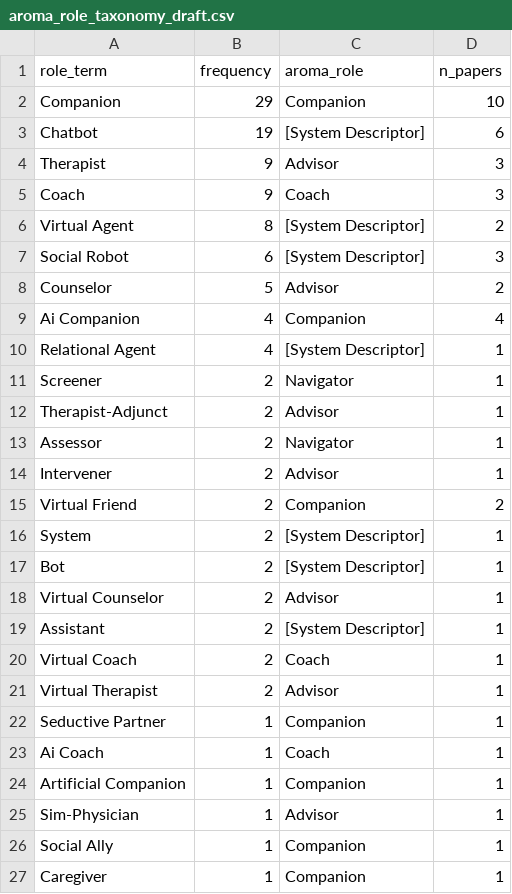
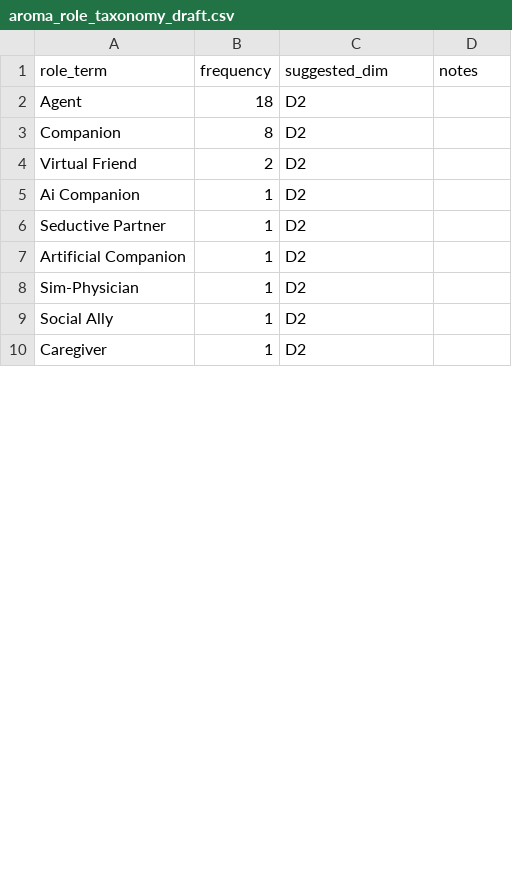
Before and after one commit to issacting93/AROMA, a CSV file: phase_1_literature_synthesis/aroma_role_taxonomy_draft.csv, drawn as a sheet; only a part is shown; the diff covers the shown part only.

```diff
--- a/phase_1_literature_synthesis/aroma_role_taxonomy_draft.csv
+++ b/phase_1_literature_synthesis/aroma_role_taxonomy_draft.csv
@@ -1,27 +1,10 @@
-role_term,frequency,aroma_role,n_papers
-Companion,29,Companion,10
-Chatbot,19,[System Descriptor],6
-Therapist,9,Advisor,3
-Coach,9,Coach,3
-Virtual Agent,8,[System Descriptor],2
-Social Robot,6,[System Descriptor],3
-Counselor,5,Advisor,2
-Ai Companion,4,Companion,4
-Relational Agent,4,[System Descriptor],1
-Screener,2,Navigator,1
-Therapist-Adjunct,2,Advisor,1
-Assessor,2,Navigator,1
-Intervener,2,Advisor,1
-Virtual Friend,2,Companion,2
-System,2,[System Descriptor],1
-Bot,2,[System Descriptor],1
-Virtual Counselor,2,Advisor,1
-Assistant,2,[System Descriptor],1
-Virtual Coach,2,Coach,1
-Virtual Therapist,2,Advisor,1
-Seductive Partner,1,Companion,1
-Ai Coach,1,Coach,1
-Artificial Companion,1,Companion,1
-Sim-Physician,1,Advisor,1
-Social Ally,1,Companion,1
-Caregiver,1,Companion,1
+role_term,frequency,suggested_dim,notes
+Agent,18,D2,
+Companion,8,D2,
+Virtual Friend,2,D2,
+Ai Companion,1,D2,
+Seductive Partner,1,D2,
+Artificial Companion,1,D2,
+Sim-Physician,1,D2,
+Social Ally,1,D2,
+Caregiver,1,D2,
```
Also changed, not shown: 5 added rows, 1 removed row and 14 edited cells elsewhere in this file, 28 other files.
